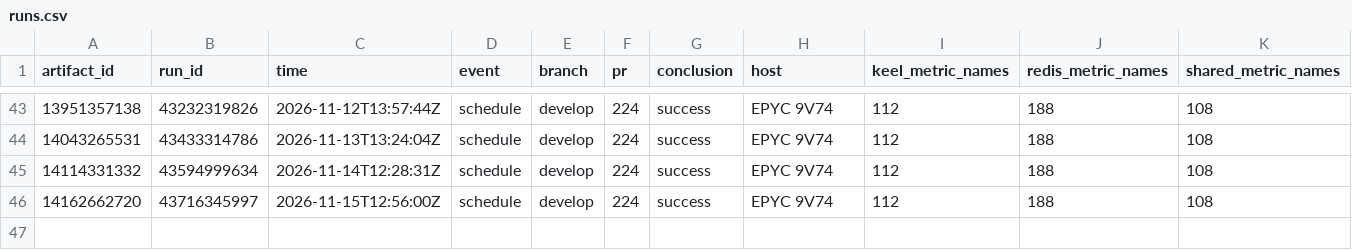
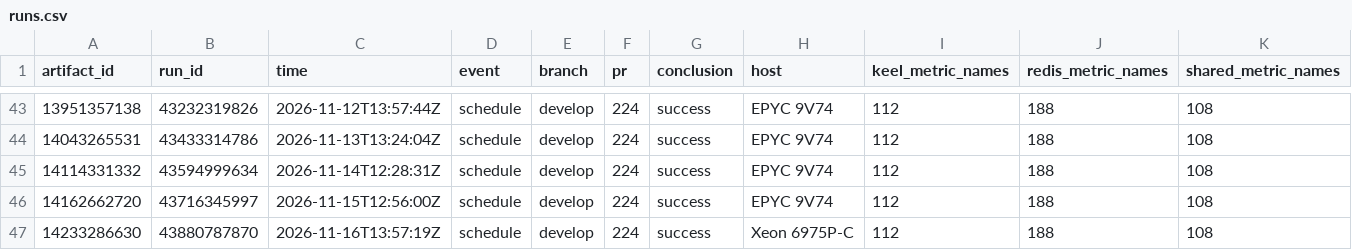
Before and after one commit to brandopakel/keel, a CSV file: telemetry/runs.csv, drawn as a sheet; only a part is shown, gaps mark what is left out; rows hold the shown columns only; the diff names each change by its address in the sheet, - before the commit and + after, or states it on an @@ line.

```diff
--- a/telemetry/runs.csv
+++ b/telemetry/runs.csv
+row 47: 14233286630 | 43880787870 | 2026-11-16T13:57:19Z | schedule | develop | 224 | success | Xeon 6975P-C | 112 | 188 | 108
```
Also changed, not shown: telemetry/phases.csv.
